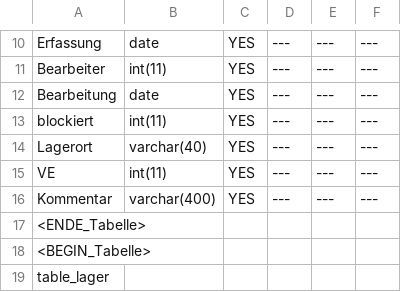
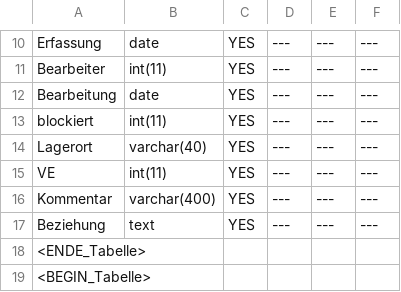
Before and after one commit to 15831944/CBrain, a CSV file: backup_teblestrukture.csv, drawn as a sheet; only a part is shown, gaps mark what is left out; the shorter side is filled out with more unchanged rows; the diff names each change by its address in the sheet, - before the commit and + after, or states it on an @@ line.

```diff
--- a/backup_teblestrukture.csv
+++ b/backup_teblestrukture.csv
+row 17: Beziehung | text | YES | --- | --- | ---
```
Also changed, not shown: 23 other files.
